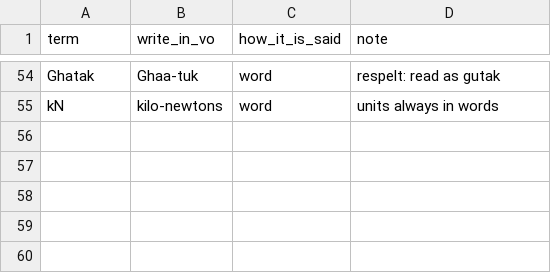
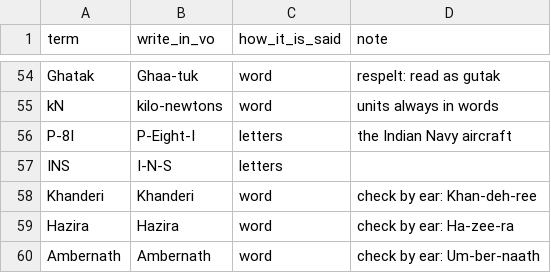
Before and after one commit to mkmk749278/Creator, a CSV file: config/pronunciation.csv, drawn as a sheet; only a part is shown, gaps mark what is left out; the diff names each change by its address in the sheet, - before the commit and + after, or states it on an @@ line.

```diff
--- a/config/pronunciation.csv
+++ b/config/pronunciation.csv
+row 56: P-8I | P-Eight-I | letters | the Indian Navy aircraft
+row 57: INS | I-N-S | letters
+row 58: Khanderi | Khanderi | word | check by ear: Khan-deh-ree
+row 59: Hazira | Hazira | word | check by ear: Ha-zee-ra
+row 60: Ambernath | Ambernath | word | check by ear: Um-ber-naath
```
Also changed, not shown: 5 other files.
